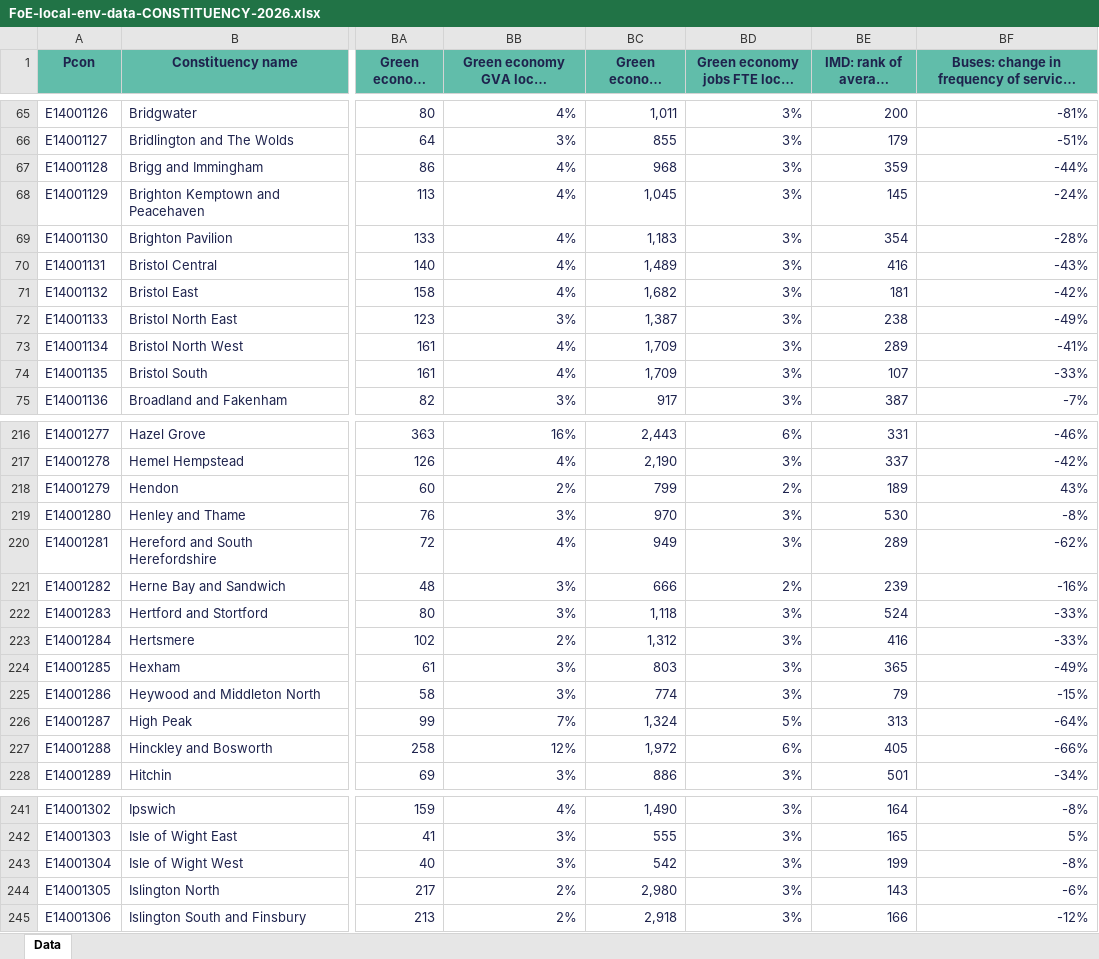
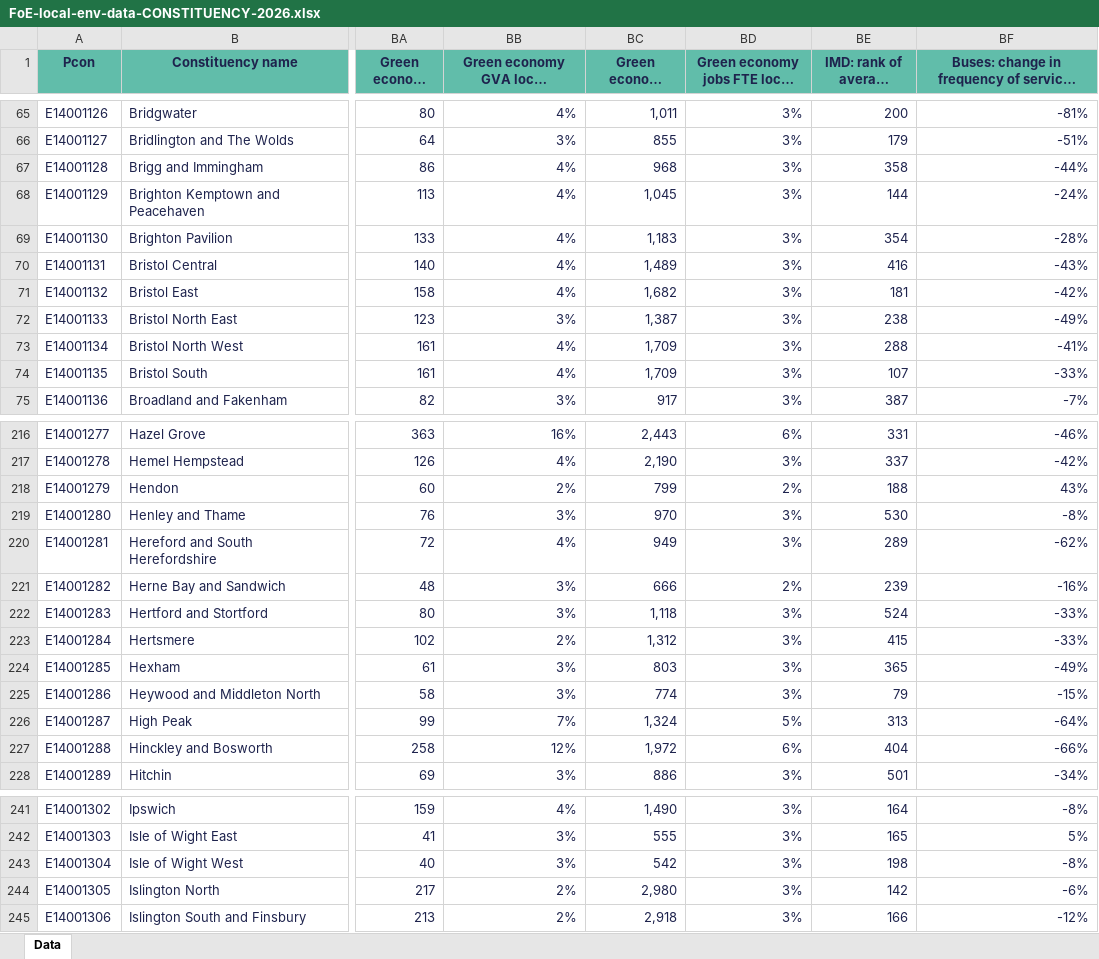
Before and after one commit to friendsoftheearth-data/friendsoftheearth-data.github.io, an Excel workbook: datasets/local-data/FoE-local-env-data-CONSTITUENCY-2026.xlsx, sheet Data, drawn as a sheet; only a part is shown, gaps mark what is left out; long unchanged cells end in …; values as stored, in another font and other column widths than the file's, no borders; the diff covers the shown part only; the diff names each change by its address in the sheet, - before the commit and + after, or states it on an @@ line.

Commit message:
Adding updates to local data and new air pollution summary data

```diff
--- a/datasets/local-data/FoE-local-env-data-CONSTITUENCY-2026.xlsx (sheet Data)
+++ b/datasets/local-data/FoE-local-env-data-CONSTITUENCY-2026.xlsx (sheet Data)
-BE67 (IMD: rank of average score): 359
+BE67 (IMD: rank of average score): 358
-BE68 (IMD: rank of average score): 145
+BE68 (IMD: rank of average score): 144
-BE73 (IMD: rank of average score): 289
+BE73 (IMD: rank of average score): 288
-BE218 (IMD: rank of average score): 189
+BE218 (IMD: rank of average score): 188
-BE223 (IMD: rank of average score): 416
+BE223 (IMD: rank of average score): 415
-BE227 (IMD: rank of average score): 405
+BE227 (IMD: rank of average score): 404
-BE243 (IMD: rank of average score): 199
+BE243 (IMD: rank of average score): 198
-BE244 (IMD: rank of average score): 143
+BE244 (IMD: rank of average score): 142
```
Also changed, not shown: 35 edited cells elsewhere in this sheet, datasets/local-data/FoE-local-env-data-LAD-2026.xlsx, datasets/local-data/FoE-local-env-data-MAYORAL-2026.xlsx, 1 other file.
